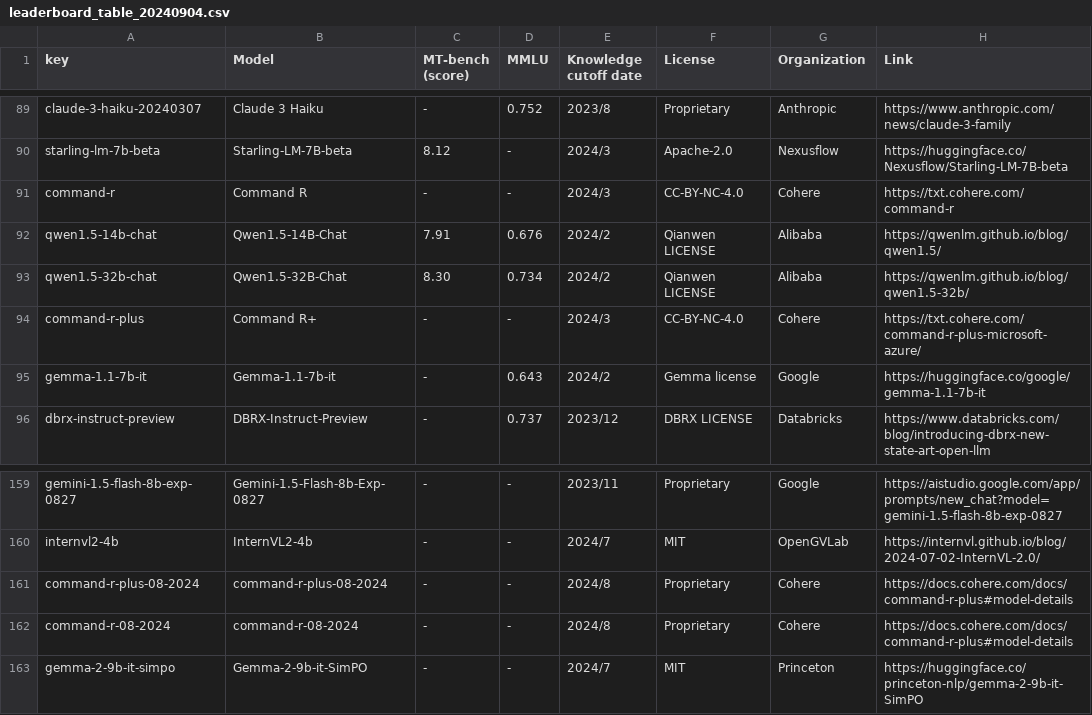
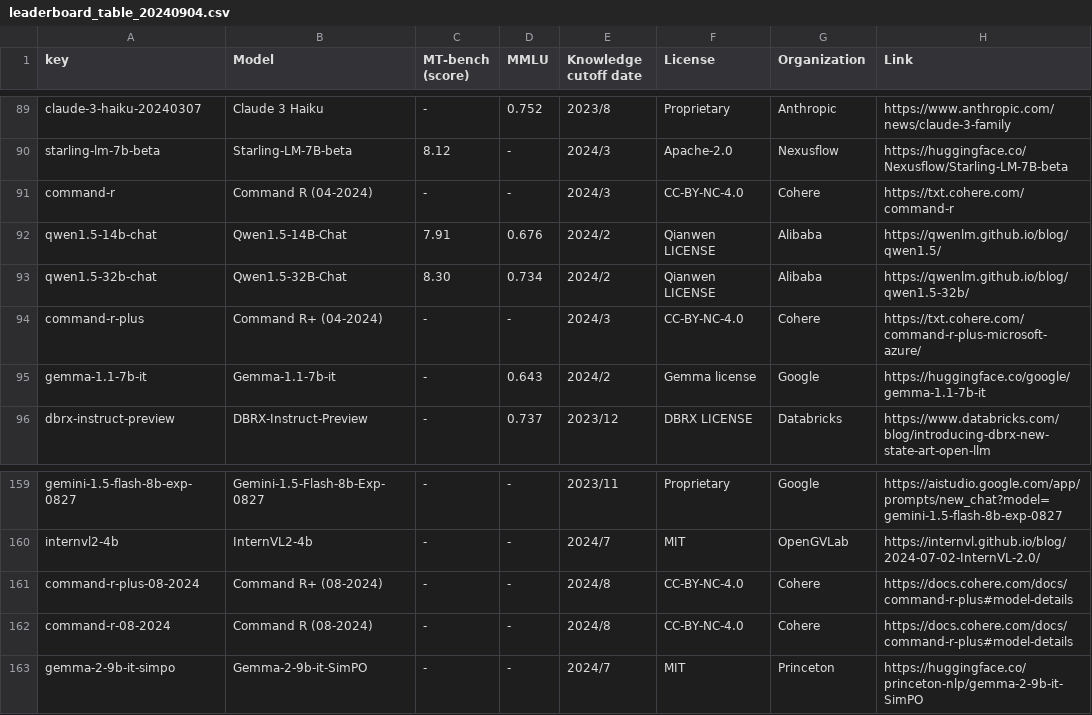
Before and after one commit to utterstep/chatbot-arena-leaderbord-vis, a CSV file: leaderboard_table_20240904.csv, drawn as a sheet; only a part is shown, gaps mark what is left out.

Commit message:
update cohere name (#65)
- update cohere name (8d21c1c1d47ae5d9b7121e7adb9451348710ef9a)

```diff
--- a/leaderboard_table_20240904.csv
+++ b/leaderboard_table_20240904.csv
@@ -90,6 +90,6 @@ claude-3-haiku-20240307,Claude 3 Haiku,-,0.752,2023/8,Proprietary,Anthropic,http
 starling-lm-7b-beta,Starling-LM-7B-beta,8.12,-,2024/3,Apache-2.0,Nexusflow,https://huggingface.co/Nexusflow/Starling-LM-7B-beta
-command-r,Command R,-,-,2024/3,CC-BY-NC-4.0,Cohere,https://txt.cohere.com/command-r
+command-r,Command R (04-2024),-,-,2024/3,CC-BY-NC-4.0,Cohere,https://txt.cohere.com/command-r
 qwen1.5-14b-chat,Qwen1.5-14B-Chat,7.91,0.676,2024/2,Qianwen LICENSE,Alibaba,https://qwenlm.github.io/blog/qwen1.5/
 qwen1.5-32b-chat,Qwen1.5-32B-Chat,8.30,0.734,2024/2,Qianwen LICENSE,Alibaba,https://qwenlm.github.io/blog/qwen1.5-32b/
-command-r-plus,Command R+,-,-,2024/3,CC-BY-NC-4.0,Cohere,https://txt.cohere.com/command-r-plus-microsoft-azure/
+command-r-plus,Command R+ (04-2024),-,-,2024/3,CC-BY-NC-4.0,Cohere,https://txt.cohere.com/command-r-plus-microsoft-azure/
 gemma-1.1-7b-it,Gemma-1.1-7b-it,-,0.643,2024/2,Gemma license,Google,https://huggingface.co/google/gemma-1.1-7b-it
@@ -160,4 +160,4 @@ gemini-1.5-flash-8b-exp-0827,Gemini-1.5-Flash-8b-Exp-0827,-,-,2023/11,Proprietar
 internvl2-4b,InternVL2-4b,-,-,2024/7,MIT,OpenGVLab,https://internvl.github.io/blog/2024-07-02-InternVL-2.0/
-command-r-plus-08-2024,command-r-plus-08-2024,-,-,2024/8,Proprietary,Cohere,https://docs.cohere.com/docs/command-r-plus#model-details
-command-r-08-2024,command-r-08-2024,-,-,2024/8,Proprietary,Cohere,https://docs.cohere.com/docs/command-r-plus#model-details
+command-r-plus-08-2024,Command R+ (08-2024),-,-,2024/8,CC-BY-NC-4.0,Cohere,https://docs.cohere.com/docs/command-r-plus#model-details
+command-r-08-2024,Command R (08-2024),-,-,2024/8,CC-BY-NC-4.0,Cohere,https://docs.cohere.com/docs/command-r-plus#model-details
 gemma-2-9b-it-simpo,Gemma-2-9b-it-SimPO,-,-,2024/7,MIT,Princeton,https://huggingface.co/princeton-nlp/gemma-2-9b-it-SimPO
```
